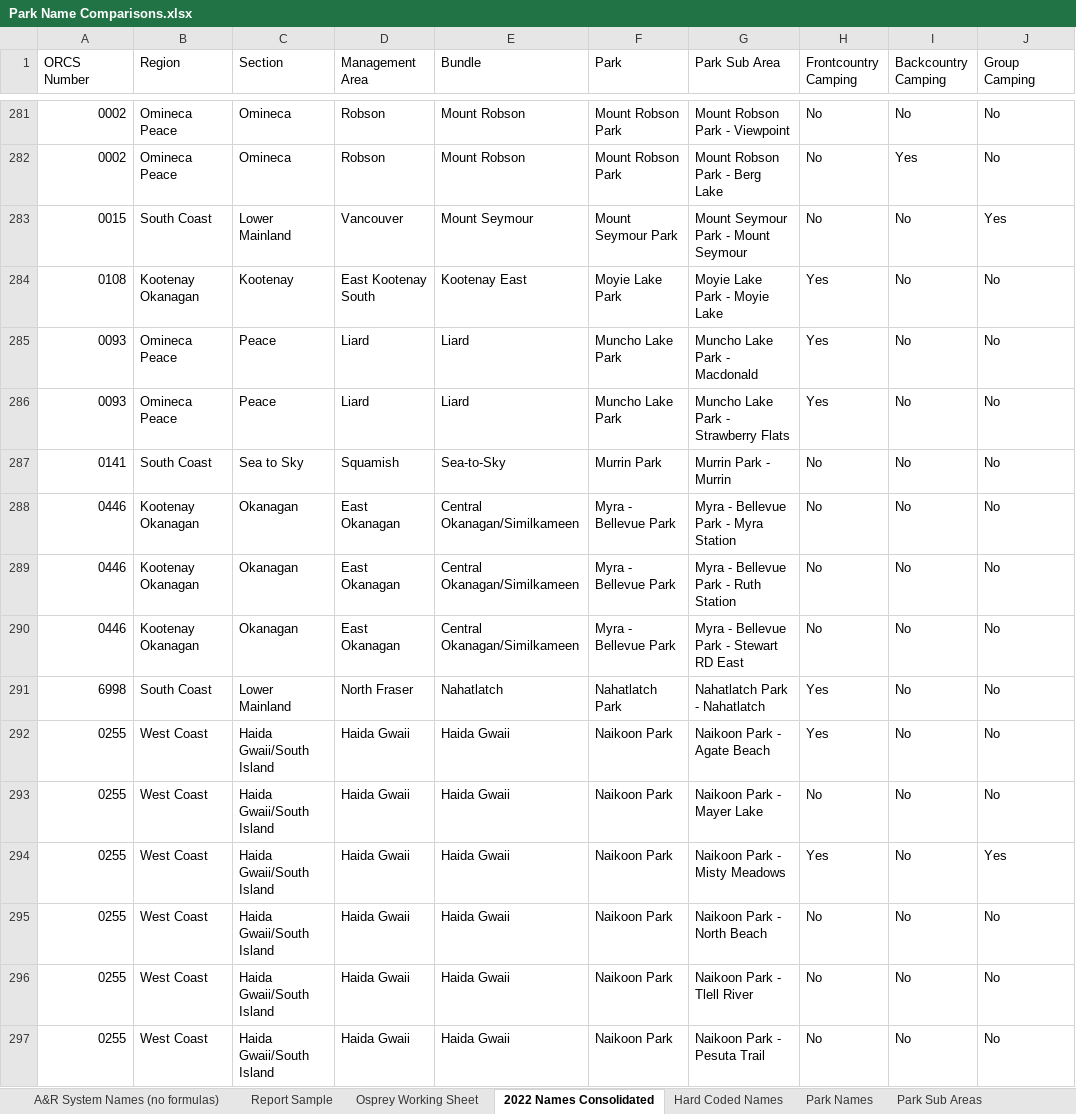
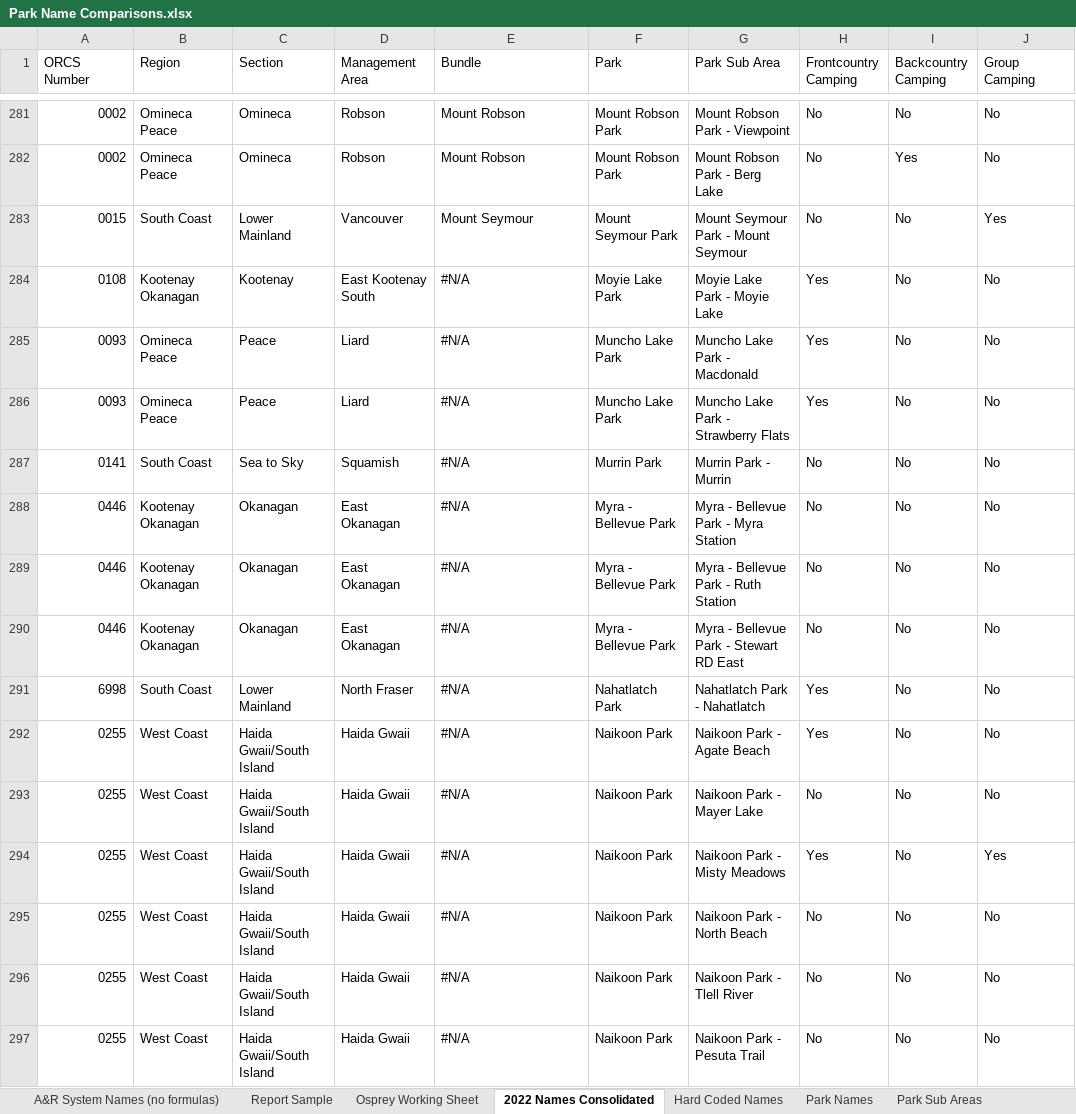
Before and after one commit to bcgov/parks-reso-public, an Excel workbook: tools/Park Name Comparisons.xlsx, sheet 2022 Names Consolidated, drawn as a sheet; only a part is shown, gaps mark what is left out; values as stored, in another font and other column widths than the file's, no cell formats; charts and pictures not drawn; the diff covers the shown part only; the diff names each change by its address in the sheet, - before the commit and + after, or states it on an @@ line.

```diff
--- a/tools/Park Name Comparisons.xlsx (sheet 2022 Names Consolidated)
+++ b/tools/Park Name Comparisons.xlsx (sheet 2022 Names Consolidated)
-E284 (Bundle): Kootenay East
+E284 (Bundle): #N/A
-E285:E286 (Bundle): Liard
+E285:E286 (Bundle): #N/A
-E287 (Bundle): Sea-to-Sky
+E287 (Bundle): #N/A
-E288:E290 (Bundle): Central Okanagan/Similkameen
+E288:E290 (Bundle): #N/A
-E291 (Bundle): Nahatlatch
+E291 (Bundle): #N/A
-E292:E297 (Bundle): Haida Gwaii
+E292:E297 (Bundle): #N/A
```
Also changed, not shown: 345 edited cells elsewhere in this sheet, sheet Camis Bundles, sheet A&R System Names (no formulas), sheet Park Sub Areas, sheet Report Sample, sheet ORCS Regions, cell formats, formulas that keep their value, charts or pictures.
